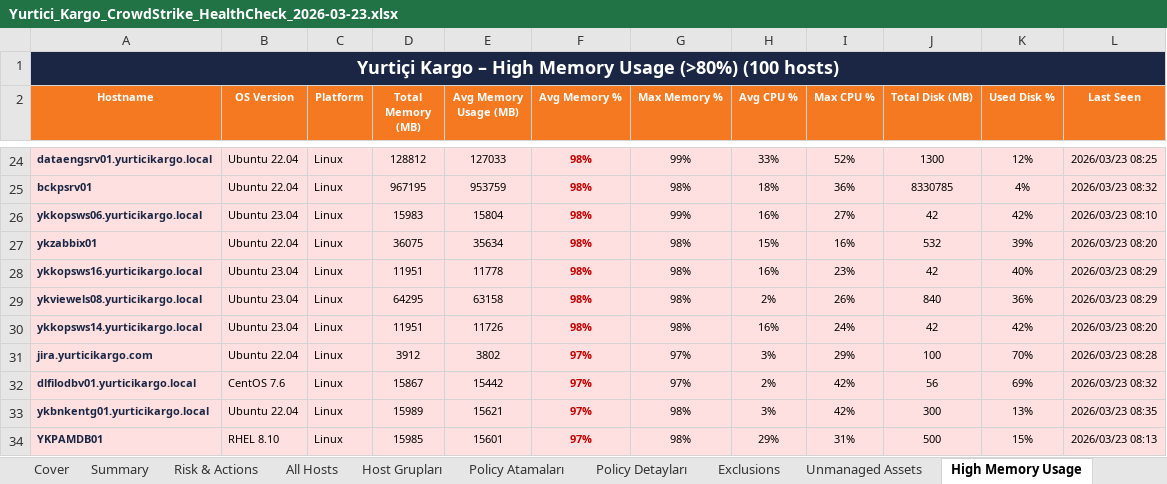
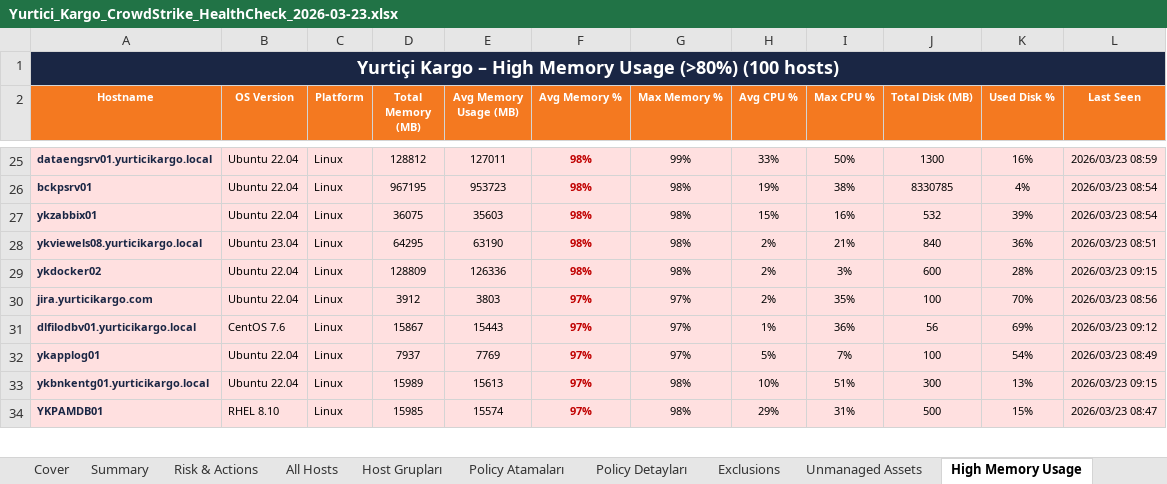
Before and after one commit to Turkyilmaz/kefiraura, an Excel workbook: customers/reports/yurtici/Yurtici_Kargo_CrowdStrike_HealthCheck_2026-03-23.xlsx, sheet High Memory Usage, drawn as a sheet; only a part is shown, gaps mark what is left out; values as stored, in another font and other column widths than the file's, no borders; removed rows and columns are numbered as before the commit, all else as after; the diff covers the shown part only; the diff names each change by its address in the sheet, - before the commit and + after, or states it on an @@ line.

```diff
--- a/customers/reports/yurtici/Yurtici_Kargo_CrowdStrike_HealthCheck_2026-03-23.xlsx (sheet High Memory Usage)
+++ b/customers/reports/yurtici/Yurtici_Kargo_CrowdStrike_HealthCheck_2026-03-23.xlsx (sheet High Memory Usage)
-E25 (Avg Memory Usage (MB)): 127033
+E25 (Avg Memory Usage (MB)): 127011
-I25 (Max CPU %): 52%
+I25 (Max CPU %): 50%
-K25 (Used Disk %): 12%
+K25 (Used Disk %): 16%
-L25 (Last Seen): 2026/03/23 08:25
+L25 (Last Seen): 2026/03/23 08:59
-E26 (Avg Memory Usage (MB)): 953759
+E26 (Avg Memory Usage (MB)): 953723
-H26 (Avg CPU %): 18%
+H26 (Avg CPU %): 19%
-I26 (Max CPU %): 36%
+I26 (Max CPU %): 38%
-L26 (Last Seen): 2026/03/23 08:32
+L26 (Last Seen): 2026/03/23 08:54
-row 26: ykkopsws06.yurticikargo.local | Ubuntu 23.04 | Linux | 15983 | 15804 | 98% | 99% | 16% | 27% | 42 | 42% | 2026/03/23 08:10
-E27 (Avg Memory Usage (MB)): 35634
+E27 (Avg Memory Usage (MB)): 35603
-L27 (Last Seen): 2026/03/23 08:20
+L27 (Last Seen): 2026/03/23 08:54
-row 28: ykkopsws16.yurticikargo.local | Ubuntu 23.04 | Linux | 11951 | 11778 | 98% | 98% | 16% | 23% | 42 | 40% | 2026/03/23 08:29
-E28 (Avg Memory Usage (MB)): 63158
+E28 (Avg Memory Usage (MB)): 63190
-I28 (Max CPU %): 26%
+I28 (Max CPU %): 21%
-L28 (Last Seen): 2026/03/23 08:29
+L28 (Last Seen): 2026/03/23 08:51
-row 30: ykkopsws14.yurticikargo.local | Ubuntu 23.04 | Linux | 11951 | 11726 | 98% | 98% | 16% | 24% | 42 | 42% | 2026/03/23 08:20
+row 29: ykdocker02 | Ubuntu 22.04 | Linux | 128809 | 126336 | 98% | 98% | 2% | 3% | 600 | 28% | 2026/03/23 09:15
-E30 (Avg Memory Usage (MB)): 3802
+E30 (Avg Memory Usage (MB)): 3803
-H30 (Avg CPU %): 3%
+H30 (Avg CPU %): 2%
-I30 (Max CPU %): 29%
+I30 (Max CPU %): 35%
-L30 (Last Seen): 2026/03/23 08:28
+L30 (Last Seen): 2026/03/23 08:56
-E31 (Avg Memory Usage (MB)): 15442
+E31 (Avg Memory Usage (MB)): 15443
-H31 (Avg CPU %): 2%
+H31 (Avg CPU %): 1%
-I31 (Max CPU %): 42%
+I31 (Max CPU %): 36%
-L31 (Last Seen): 2026/03/23 08:32
+L31 (Last Seen): 2026/03/23 09:12
+row 32: ykapplog01 | Ubuntu 22.04 | Linux | 7937 | 7769 | 97% | 97% | 5% | 7% | 100 | 54% | 2026/03/23 08:49
-E33 (Avg Memory Usage (MB)): 15621
+E33 (Avg Memory Usage (MB)): 15613
-H33 (Avg CPU %): 3%
+H33 (Avg CPU %): 10%
-I33 (Max CPU %): 42%
+I33 (Max CPU %): 51%
-L33 (Last Seen): 2026/03/23 08:35
+L33 (Last Seen): 2026/03/23 09:15
-E34 (Avg Memory Usage (MB)): 15601
+E34 (Avg Memory Usage (MB)): 15574
-L34 (Last Seen): 2026/03/23 08:13
+L34 (Last Seen): 2026/03/23 08:47
```
Also changed, not shown: 23 added rows, 22 removed rows and 197 edited cells elsewhere in this sheet, sheet All Hosts, sheet Unmanaged Assets, 2 other files.
